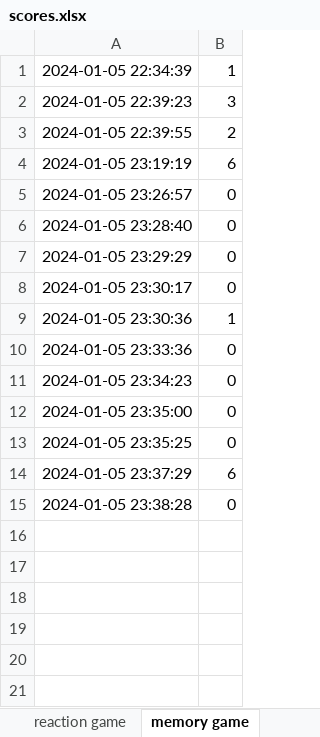
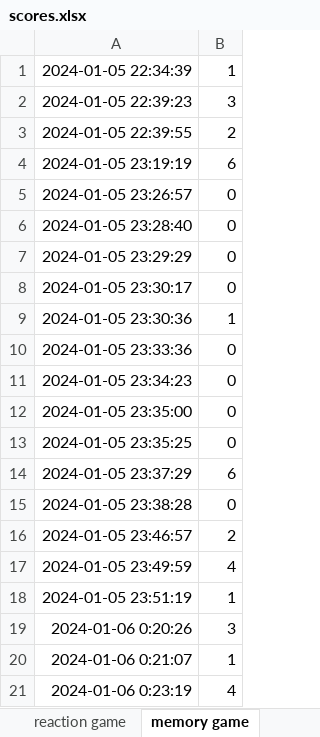
Before and after one commit to ebibers/cognitive-analysis-app, an Excel workbook: scores.xlsx, sheet memory game, drawn as a sheet; values as stored, in another font and other column widths than the file's, no borders; the diff names each change by its address in the sheet, - before the commit and + after, or states it on an @@ line.

```diff
--- a/scores.xlsx (sheet memory game)
+++ b/scores.xlsx (sheet memory game)
+row 16: 2024-01-05 23:46:57 | 2
+row 17: 2024-01-05 23:49:59 | 4
+row 18: 2024-01-05 23:51:19 | 1
+row 19: 2024-01-06 0:20:26 | 3
+row 20: 2024-01-06 0:21:07 | 1
+row 21: 2024-01-06 0:23:19 | 4
```
Also changed, not shown: sheet reaction game, 1 other file.
